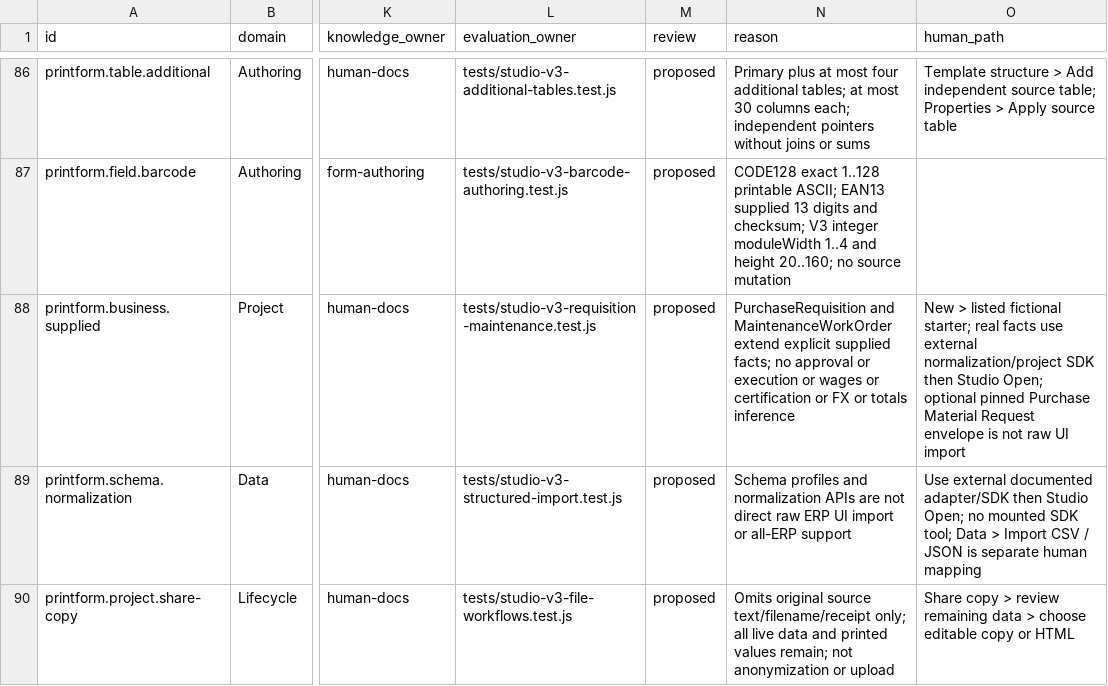
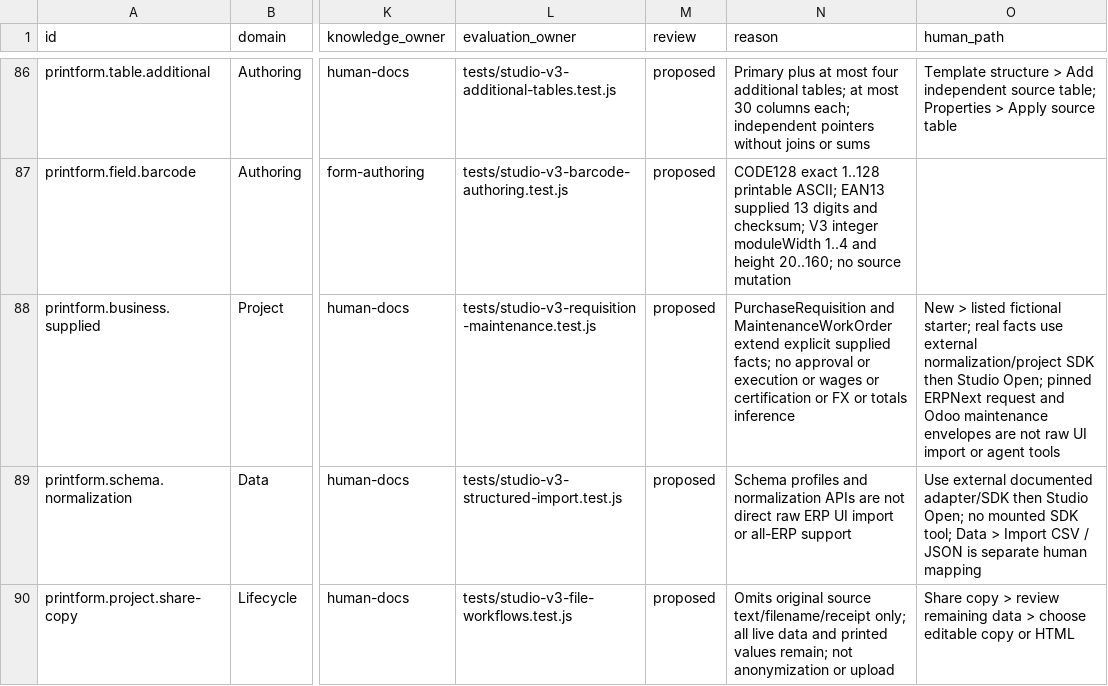
Before and after one commit to aiagent-sg-2026/printform-js, a CSV file: docs/STUDIO_V3_FEATURE_LEDGER.csv, drawn as a sheet; only a part is shown, gaps mark what is left out; the diff names each change by its address in the sheet, - before the commit and + after, or states it on an @@ line.

Commit message:
feat: add pinned read-only Odoo maintenance snapshot integration

```diff
--- a/docs/STUDIO_V3_FEATURE_LEDGER.csv
+++ b/docs/STUDIO_V3_FEATURE_LEDGER.csv
-O88 (human_path): …Studio Open; optional pinned Purchase Material Request envelope is not raw UI import
+O88 (human_path): …Studio Open; pinned ERPNext request and Odoo maintenance envelopes are not raw UI import or agent tools
```
Also changed, not shown: 14 other files.
